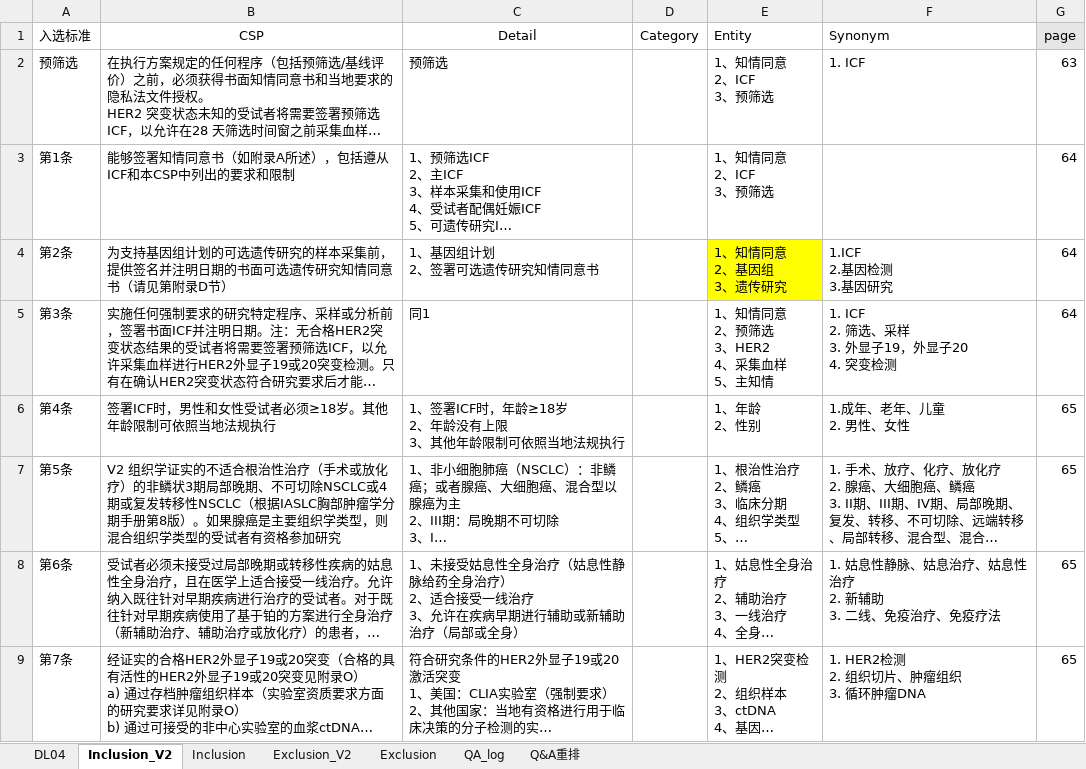
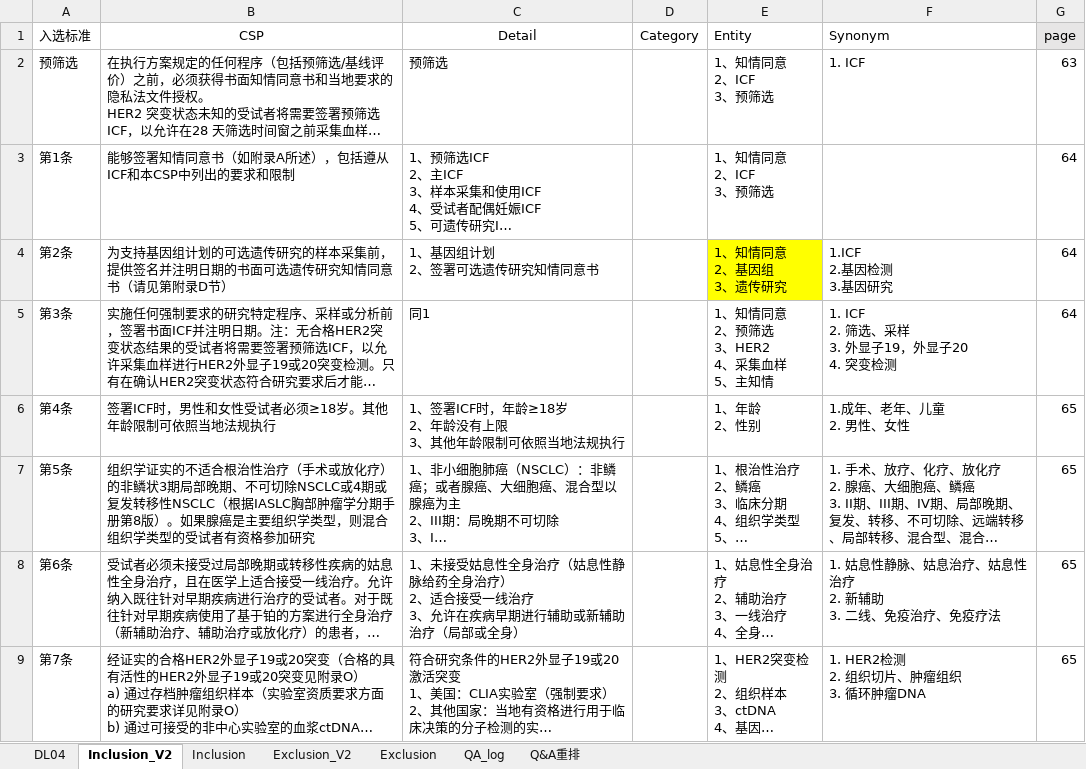
Before and after one commit to sailor723/rasa, an Excel workbook: new_graph_build/DL04_annotation_20220321 cyr combined.xlsx, sheet Inclusion_V2, drawn as a sheet; only a part is shown; long unchanged cells end in …; values as stored, in another font and other column widths than the file's, no borders; the diff names each change by its address in the sheet, - before the commit and + after, or states it on an @@ line.

```diff
--- a/new_graph_build/DL04_annotation_20220321 cyr combined.xlsx (sheet Inclusion_V2)
+++ b/new_graph_build/DL04_annotation_20220321 cyr combined.xlsx (sheet Inclusion_V2)
-B7 (CSP): V2 组织学证…
+B7 (CSP): 组织学证…
```
Also changed, not shown: new_graph_build/table9.xlsx, 1 other file.
